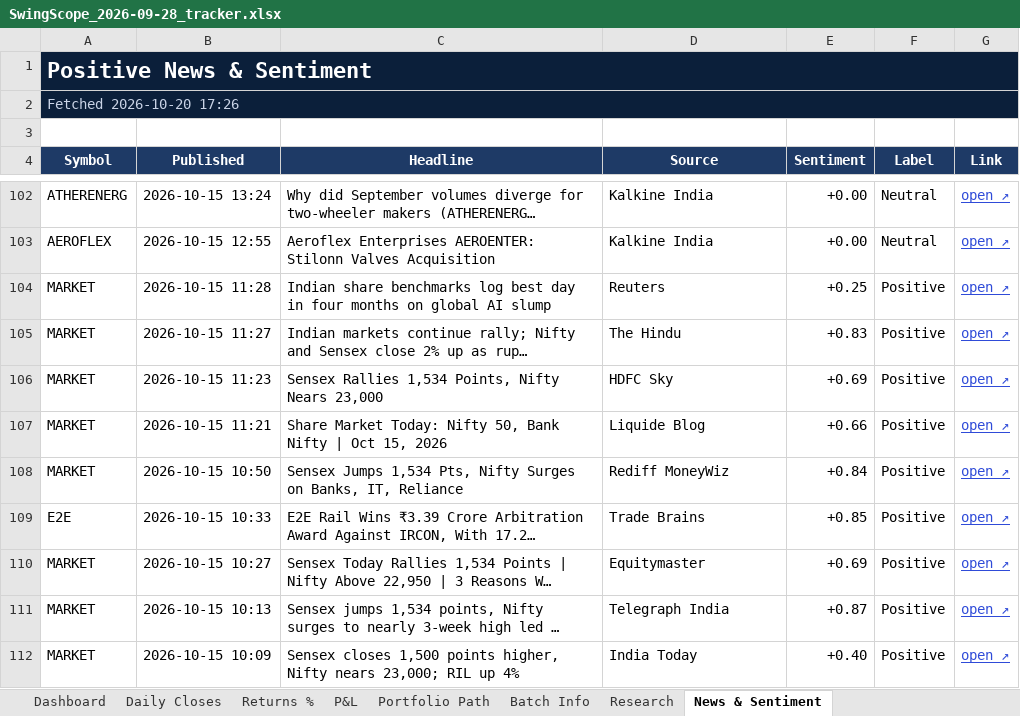
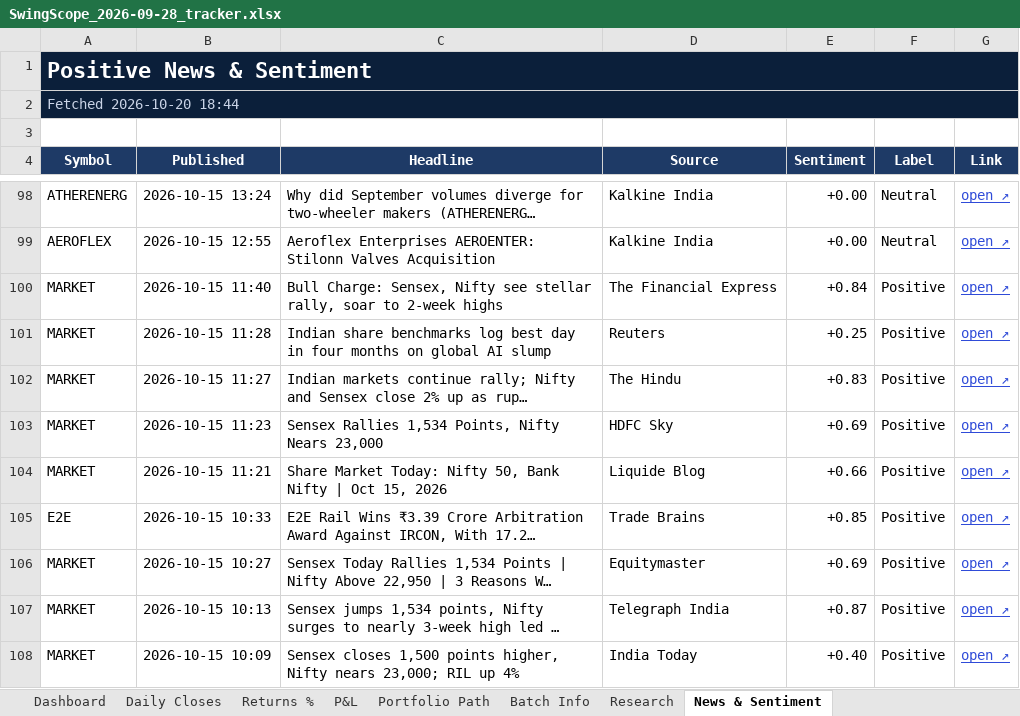
Before and after one commit to compukidsdgp-creator/Swing-Card, an Excel workbook: data/batches/2026-09-28/SwingScope_2026-09-28_tracker.xlsx, sheet News & Sentiment, drawn as a sheet; only a part is shown, gaps mark what is left out; long unchanged cells end in …; values as stored, in another font and other column widths than the file's, no borders; conditional formats not drawn; removed rows and columns are numbered as before the commit, all else as after; the diff covers the shown part only; the diff names each change by its address in the sheet, - before the commit and + after, or states it on an @@ line.

```diff
--- a/data/batches/2026-09-28/SwingScope_2026-09-28_tracker.xlsx (sheet News & Sentiment)
+++ b/data/batches/2026-09-28/SwingScope_2026-09-28_tracker.xlsx (sheet News & Sentiment)
-A2 (Symbol): Fetched 2026-10-20 17:26
+A2 (Symbol): Fetched 2026-10-20 18:44
+row 100: MARKET | 2026-10-15 11:40 | Bull Charge: Sensex, Nifty see stellar rally, soar to 2-week highs | The Financial Express | +0.84 | Positive | open ↗
-row 108: MARKET | 2026-10-15 10:50 | Sensex Jumps 1,534 Pts, Nifty Surges on Banks, IT, Reliance | Rediff MoneyWiz | +0.84 | Positive | open ↗
```
Also changed, not shown: 20 added rows, 18 removed rows and 20 edited cells elsewhere in this sheet, sheet Dashboard, sheet Daily Closes, 3 other files.
